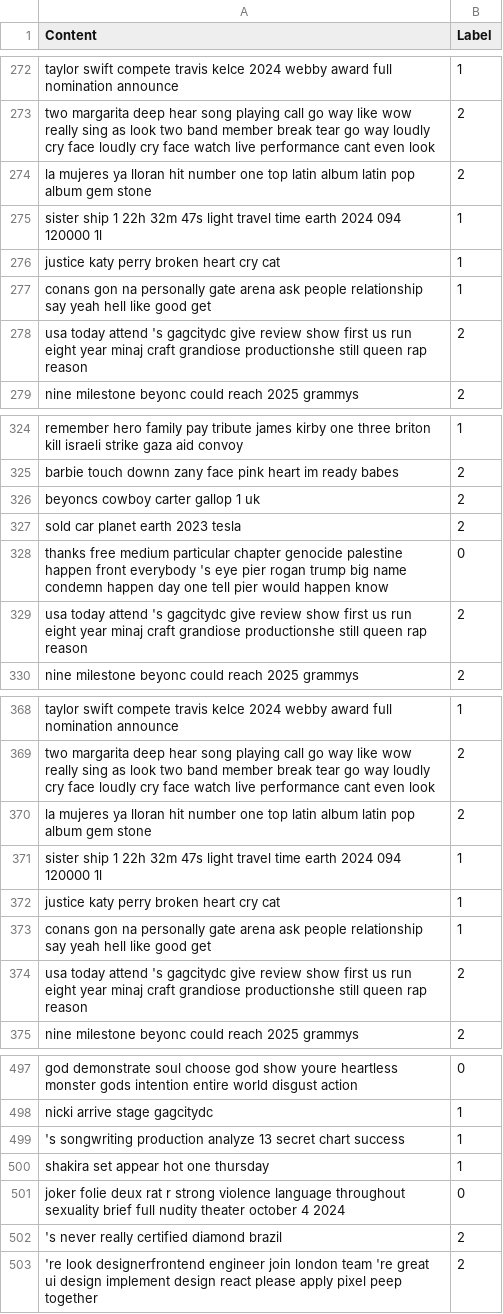
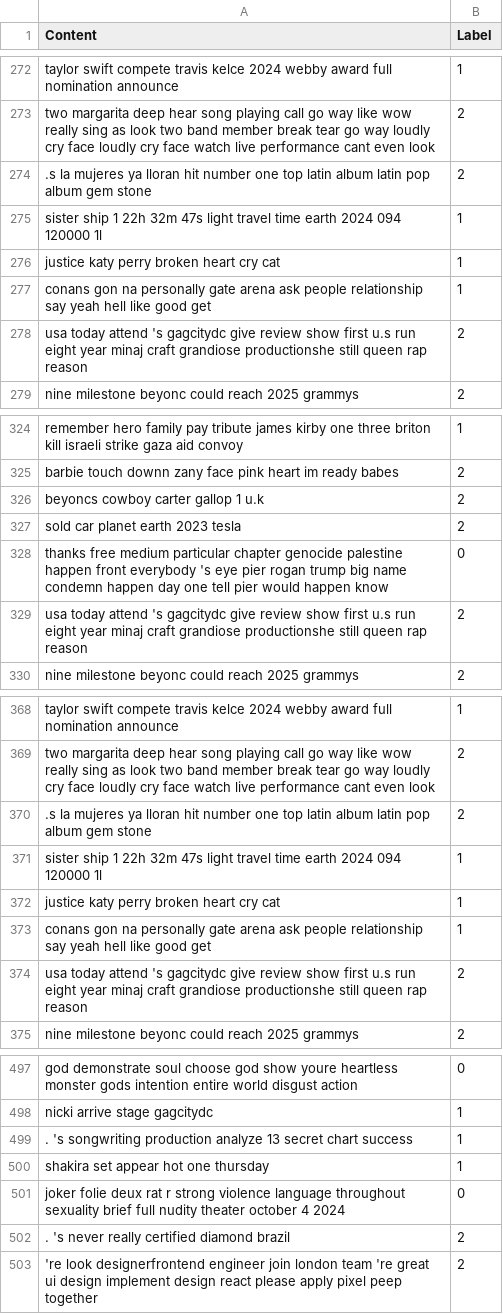
Before and after one commit to coachlivinglegend/PROG8245Project, a CSV file: data/preprocessed_data.csv, drawn as a sheet; only a part is shown, gaps mark what is left out; the diff covers the shown part only.

```diff
--- a/data/preprocessed_data.csv
+++ b/data/preprocessed_data.csv
@@ -273,3 +273,3 @@ taylor swift compete travis kelce 2024 webby award full nomination announce,1
 two margarita deep hear song playing call go way like wow really sing as look two band member break tear go way loudly cry face loudly cry face watch live performance cant even look,2
-la mujeres ya lloran hit number one top latin album latin pop album gem stone,2
+.s la mujeres ya lloran hit number one top latin album latin pop album gem stone,2
 sister ship 1 22h 32m 47s light travel time earth 2024 094 120000 1l,1
@@ -277,3 +277,3 @@ justice katy perry broken heart cry cat,1
 conans gon na personally gate arena ask people relationship say yeah hell like good get,1
-usa today attend 's gagcitydc give review show first us run eight year minaj craft grandiose productionshe still queen rap reason,2
+usa today attend 's gagcitydc give review show first u.s run eight year minaj craft grandiose productionshe still queen rap reason,2
 nine milestone beyonc could reach 2025 grammys,2
@@ -325,6 +325,6 @@ remember hero family pay tribute james kirby one three briton kill israeli strik
 barbie touch downn zany face pink heart im ready babes,2
-beyoncs cowboy carter gallop 1 uk,2
+beyoncs cowboy carter gallop 1 u.k,2
 sold car planet earth 2023 tesla,2
 thanks free medium particular chapter genocide palestine happen front everybody 's eye pier rogan trump big name condemn happen day one tell pier would happen know,0
-usa today attend 's gagcitydc give review show first us run eight year minaj craft grandiose productionshe still queen rap reason,2
+usa today attend 's gagcitydc give review show first u.s run eight year minaj craft grandiose productionshe still queen rap reason,2
 nine milestone beyonc could reach 2025 grammys,2
@@ -369,3 +369,3 @@ taylor swift compete travis kelce 2024 webby award full nomination announce,1
 two margarita deep hear song playing call go way like wow really sing as look two band member break tear go way loudly cry face loudly cry face watch live performance cant even look,2
-la mujeres ya lloran hit number one top latin album latin pop album gem stone,2
+.s la mujeres ya lloran hit number one top latin album latin pop album gem stone,2
 sister ship 1 22h 32m 47s light travel time earth 2024 094 120000 1l,1
@@ -373,3 +373,3 @@ justice katy perry broken heart cry cat,1
 conans gon na personally gate arena ask people relationship say yeah hell like good get,1
-usa today attend 's gagcitydc give review show first us run eight year minaj craft grandiose productionshe still queen rap reason,2
+usa today attend 's gagcitydc give review show first u.s run eight year minaj craft grandiose productionshe still queen rap reason,2
 nine milestone beyonc could reach 2025 grammys,2
@@ -498,6 +498,6 @@ god demonstrate soul choose god show youre heartless monster gods intention enti
 nicki arrive stage gagcitydc,1
-'s songwriting production analyze 13 secret chart success,1
+. 's songwriting production analyze 13 secret chart success,1
 shakira set appear hot one thursday,1
 joker folie deux rat r strong violence language throughout sexuality brief full nudity theater october 4 2024,0
-'s never really certified diamond brazil,2
+. 's never really certified diamond brazil,2
 're look designerfrontend engineer join london team 're great ui design implement design react please apply pixel peep together,2
```
Also changed, not shown: 38 edited cells elsewhere in this file, 8 other files.
